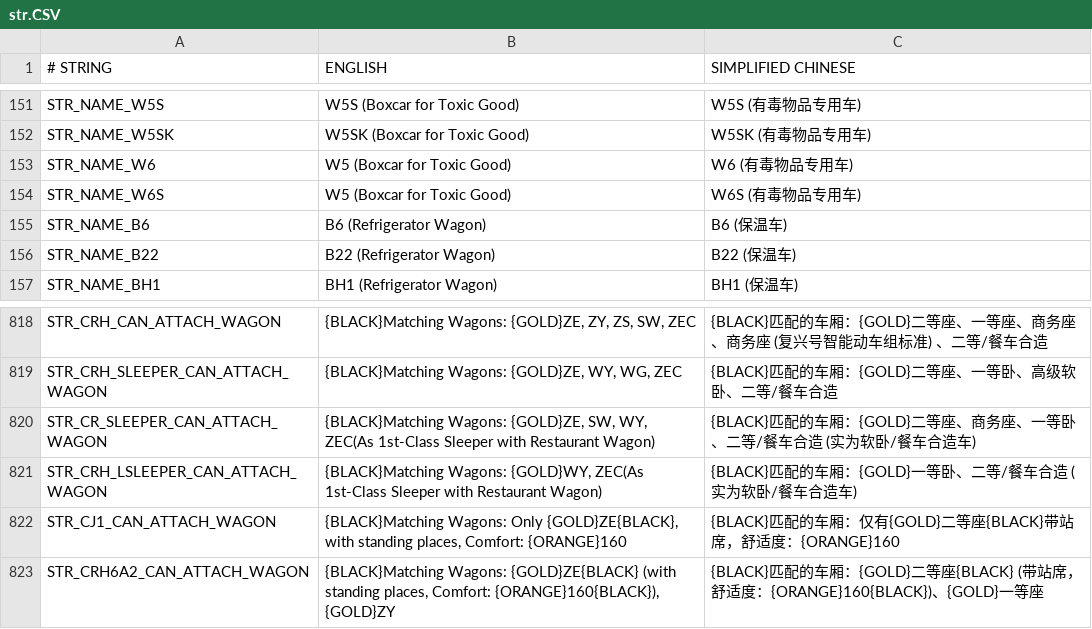
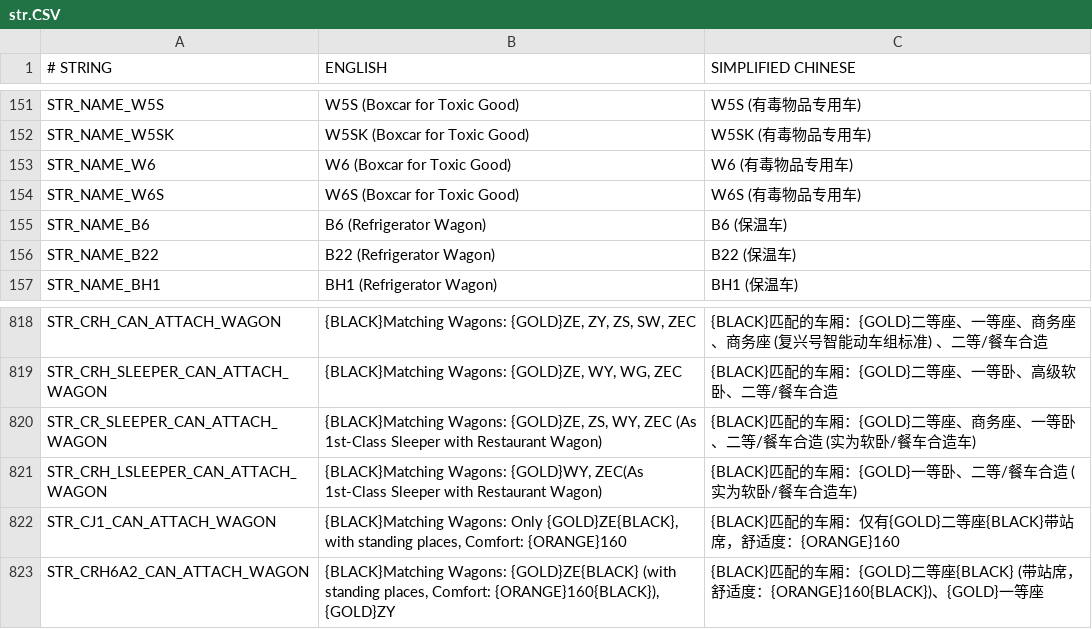
Before and after one commit to OpenTTD-China-Set/China-Set-Trains, a CSV file: docs/str.CSV, drawn as a sheet; only a part is shown, gaps mark what is left out.

```diff
--- a/docs/str.CSV
+++ b/docs/str.CSV
@@ -152,4 +152,4 @@ STR_NAME_W5S,W5S (Boxcar for Toxic Good),W5S (有毒物品专用车)
 STR_NAME_W5SK,W5SK (Boxcar for Toxic Good),W5SK (有毒物品专用车)
-STR_NAME_W6,W5 (Boxcar for Toxic Good),W6 (有毒物品专用车)
-STR_NAME_W6S,W5 (Boxcar for Toxic Good),W6S (有毒物品专用车)
+STR_NAME_W6,W6 (Boxcar for Toxic Good),W6 (有毒物品专用车)
+STR_NAME_W6S,W6S (Boxcar for Toxic Good),W6S (有毒物品专用车)
 STR_NAME_B6,B6 (Refrigerator Wagon),B6 (保温车)
@@ -819,3 +819,3 @@ STR_CRH_CAN_ATTACH_WAGON,"{BLACK}Matching Wagons: {GOLD}ZE, ZY, ZS, SW, ZEC",{BL
 STR_CRH_SLEEPER_CAN_ATTACH_WAGON,"{BLACK}Matching Wagons: {GOLD}ZE, WY, WG, ZEC",{BLACK}匹配的车厢：{GOLD}二等座、一等卧、高级软卧、二等/餐车合造
-STR_CR_SLEEPER_CAN_ATTACH_WAGON,"{BLACK}Matching Wagons: {GOLD}ZE, SW, WY, ZEC(As 1st-Class Sleeper with Restaurant Wagon)",{BLACK}匹配的车厢：{GOLD}二等座、商务座、一等卧、二等/餐车合造 (实为软卧/餐车合造车)
+STR_CR_SLEEPER_CAN_ATTACH_WAGON,"{BLACK}Matching Wagons: {GOLD}ZE, ZS, WY, ZEC (As 1st-Class Sleeper with Restaurant Wagon)",{BLACK}匹配的车厢：{GOLD}二等座、商务座、一等卧、二等/餐车合造 (实为软卧/餐车合造车)
 STR_CRH_LSLEEPER_CAN_ATTACH_WAGON,"{BLACK}Matching Wagons: {GOLD}WY, ZEC(As 1st-Class Sleeper with Restaurant Wagon)",{BLACK}匹配的车厢：{GOLD}一等卧、二等/餐车合造 (实为软卧/餐车合造车)
```
Also changed, not shown: 4 other files.
